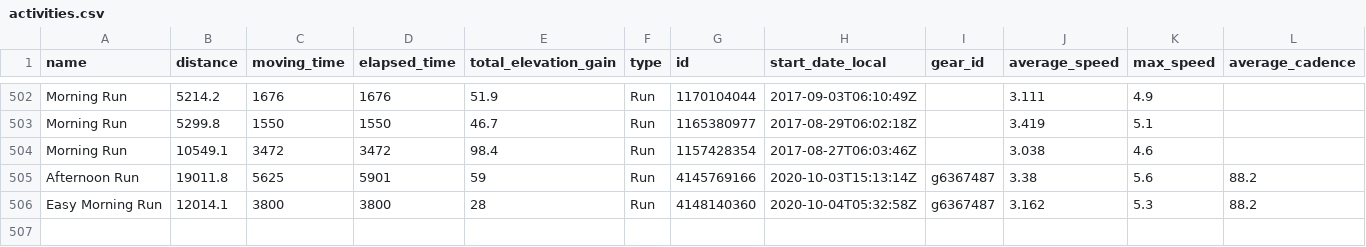
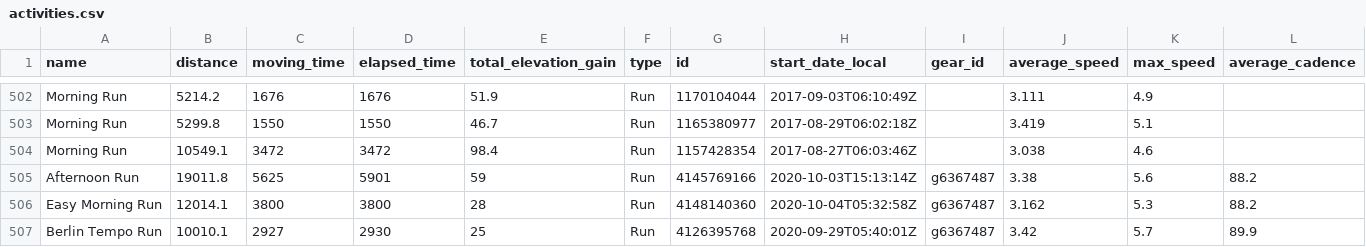
Before and after one commit to nicolaszimmer/strava, a CSV file: 24474891/activities.csv, drawn as a sheet; only a part is shown, gaps mark what is left out; rows hold the shown columns only; the diff names each change by its address in the sheet, - before the commit and + after, or states it on an @@ line.

Commit message:
GitRows Strava Connector (https://gitrows.com)

```diff
--- a/24474891/activities.csv
+++ b/24474891/activities.csv
+row 507: Berlin Tempo Run | 10010.1 | 2927 | 2930 | 25 | Run | 4126395768 | 2020-09-29T05:40:01Z | g6367487 | 3.42 | 5.7 | 89.9
```
